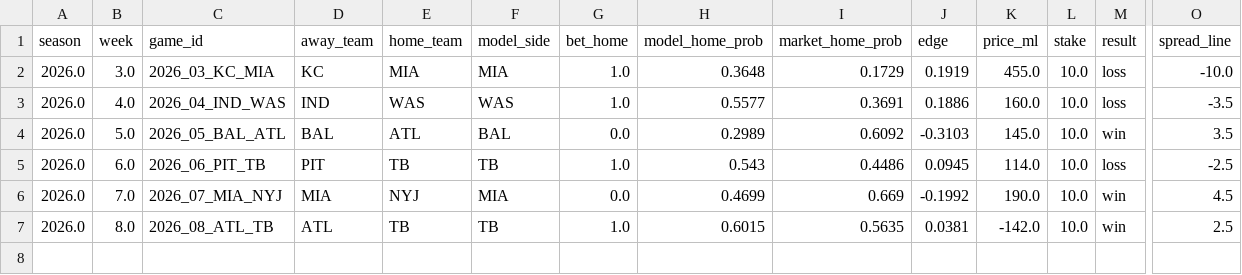
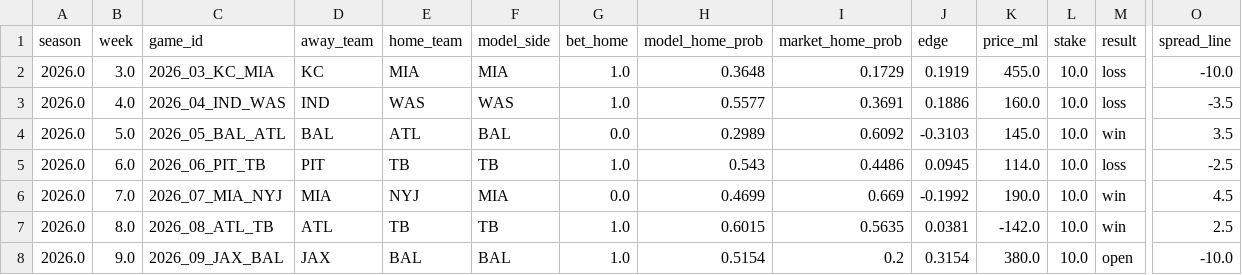
Before and after one commit to JimmyMick/nfl-pickem, a CSV file: predictions/cloud/paper_nonelo_plays.csv, drawn as a sheet; only a part is shown, gaps mark what is left out; rows hold the shown columns only; the diff names each change by its address in the sheet, - before the commit and + after, or states it on an @@ line.

```diff
--- a/predictions/cloud/paper_nonelo_plays.csv
+++ b/predictions/cloud/paper_nonelo_plays.csv
+row 8: 2026.0 | 9.0 | 2026_09_JAX_BAL | JAX | BAL | BAL | 1.0 | 0.5154 | 0.2 | 0.3154 | 380.0 | 10.0 | open | -10.0
```
Also changed, not shown: predictions/cloud/latest_preview.csv, predictions/cloud/paper_plays.csv, 4 other files.
